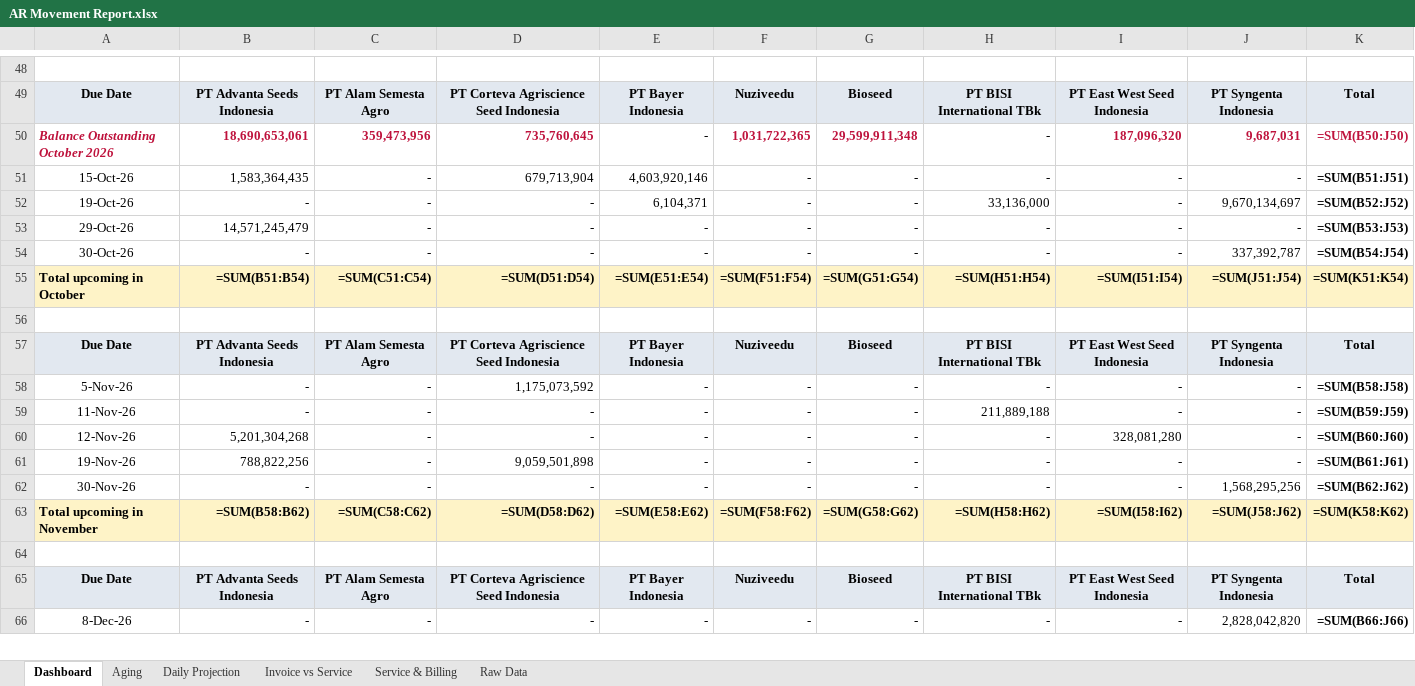
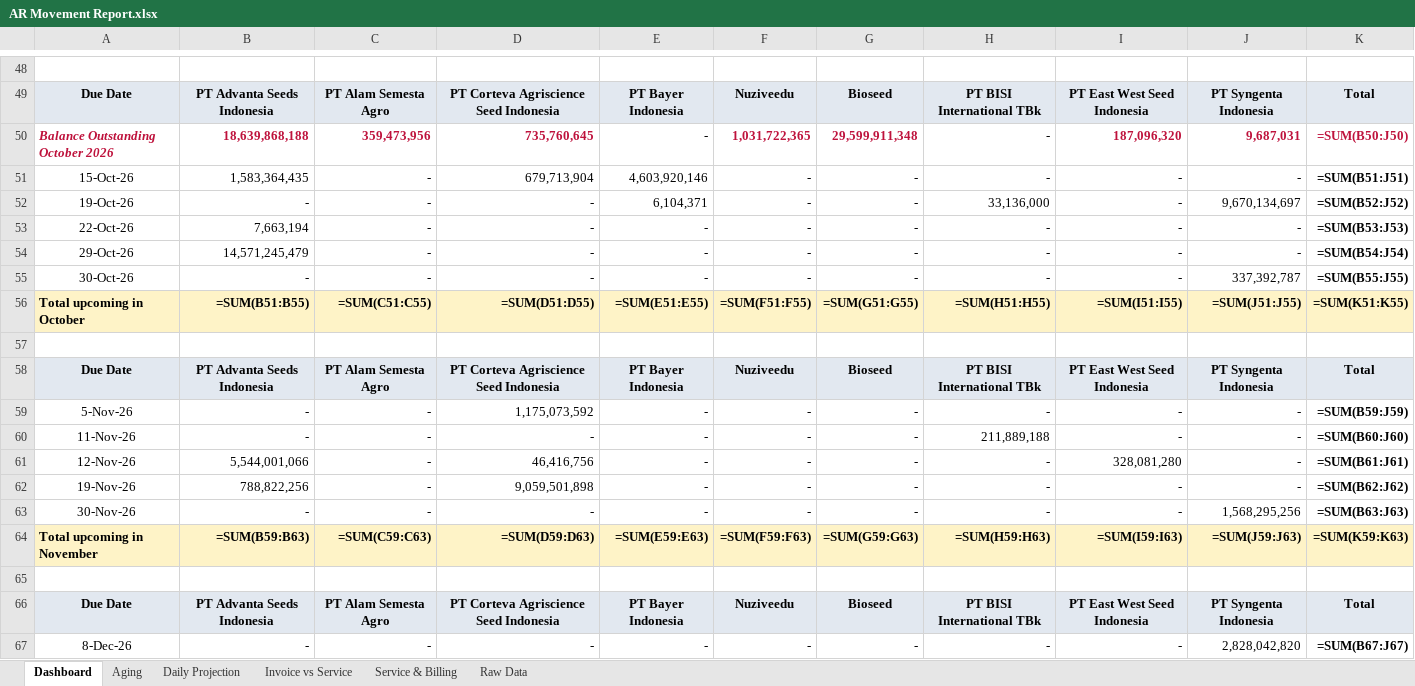
Before and after one commit to finmanagerindonesia-dev/psi-ar-dashboard, an Excel workbook: AR Movement Report.xlsx, sheet Dashboard, drawn as a sheet; only a part is shown, gaps mark what is left out; values as stored, in another font and other column widths than the file's, no borders; formulas without a stored value are shown as written; addresses are those after the commit; the diff covers the shown part only; the diff names each change by its address in the sheet, - before the commit and + after, or states it on an @@ line.

Commit message:
Auto-deploy AR dashboard 2026-10-13 18:50

```diff
--- a/AR Movement Report.xlsx (sheet Dashboard)
+++ b/AR Movement Report.xlsx (sheet Dashboard)
-B50: 18,690,653,061
+B50: 18,639,868,188
+row 53: 22-Oct-26 | 7,663,194 | - | - | - | - | - | - | - | - | =SUM(B53:J53)
-K54: =SUM(B53:J53)
+K54: =SUM(B54:J54)
-K55: =SUM(B54:J54)
+K55: =SUM(B55:J55)
-B56: =SUM(B51:B54)
+B56: =SUM(B51:B55)
-C56: =SUM(C51:C54)
+C56: =SUM(C51:C55)
-D56: =SUM(D51:D54)
+D56: =SUM(D51:D55)
-E56: =SUM(E51:E54)
+E56: =SUM(E51:E55)
-F56: =SUM(F51:F54)
+F56: =SUM(F51:F55)
-G56: =SUM(G51:G54)
+G56: =SUM(G51:G55)
-H56: =SUM(H51:H54)
+H56: =SUM(H51:H55)
-I56: =SUM(I51:I54)
+I56: =SUM(I51:I55)
-J56: =SUM(J51:J54)
+J56: =SUM(J51:J55)
-K56: =SUM(K51:K54)
+K56: =SUM(K51:K55)
-K59: =SUM(B58:J58)
+K59: =SUM(B59:J59)
-K60: =SUM(B59:J59)
+K60: =SUM(B60:J60)
-B61: 5,201,304,268
+B61: 5,544,001,066
-D61: -
+D61: 46,416,756
-K61: =SUM(B60:J60)
+K61: =SUM(B61:J61)
-K62: =SUM(B61:J61)
+K62: =SUM(B62:J62)
-K63: =SUM(B62:J62)
+K63: =SUM(B63:J63)
-B64: =SUM(B58:B62)
+B64: =SUM(B59:B63)
-C64: =SUM(C58:C62)
+C64: =SUM(C59:C63)
-D64: =SUM(D58:D62)
+D64: =SUM(D59:D63)
-E64: =SUM(E58:E62)
+E64: =SUM(E59:E63)
-F64: =SUM(F58:F62)
+F64: =SUM(F59:F63)
-G64: =SUM(G58:G62)
+G64: =SUM(G59:G63)
-H64: =SUM(H58:H62)
+H64: =SUM(H59:H63)
-I64: =SUM(I58:I62)
+I64: =SUM(I59:I63)
-J64: =SUM(J58:J62)
+J64: =SUM(J59:J63)
-K64: =SUM(K58:K62)
+K64: =SUM(K59:K63)
-K67: =SUM(B66:J66)
+K67: =SUM(B67:J67)
```
Also changed, not shown: 2 added rows, 2 removed rows, 42 edited cells and cell formats elsewhere in this sheet, sheet Raw Data, sheet Daily Projection, sheet Invoice vs Service, sheet Aging, sheet Service & Billing.
